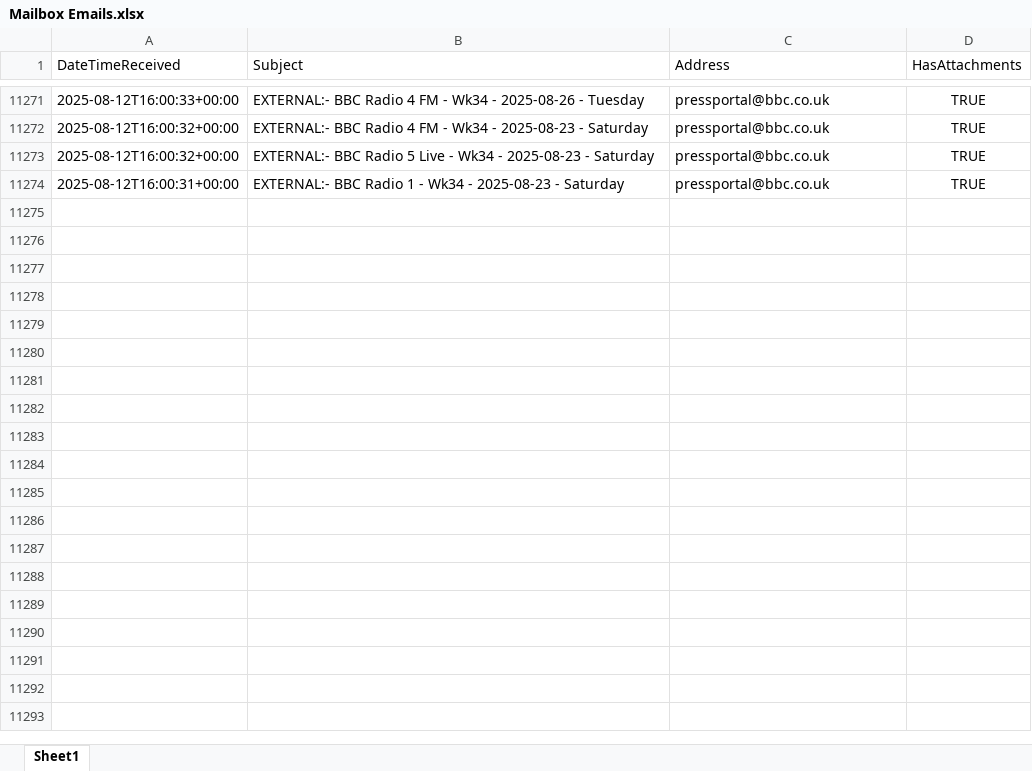
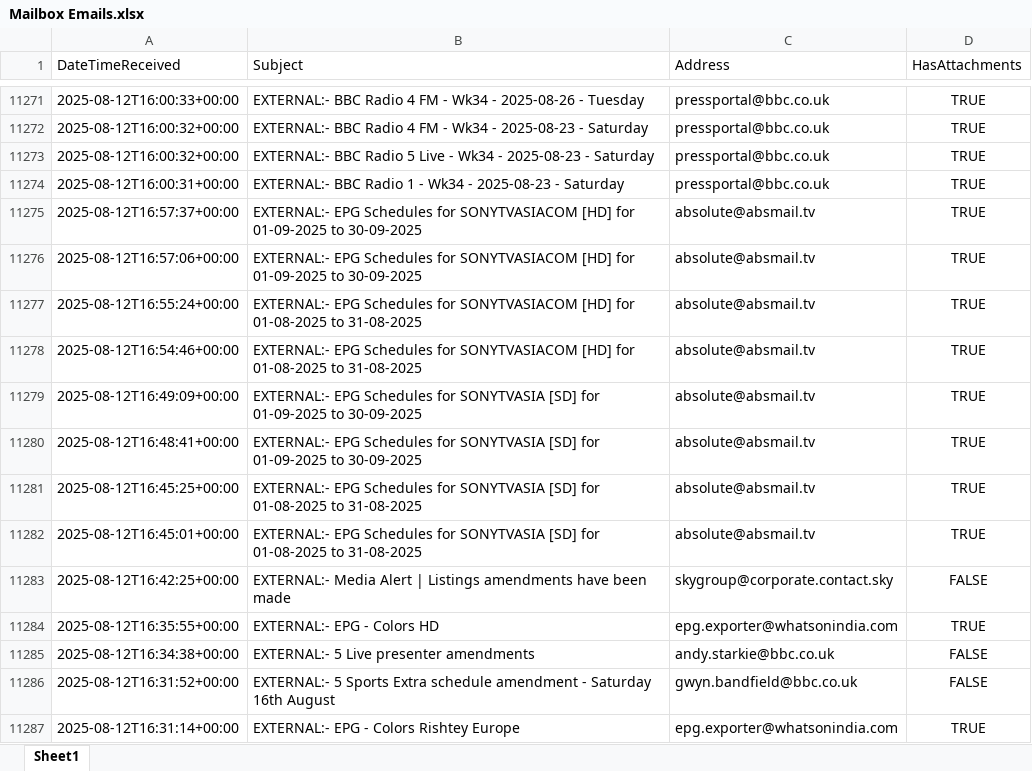
Before and after one commit to nickyleech/Files, an Excel workbook: Mailbox Emails/Mailbox Emails.xlsx, sheet Sheet1, drawn as a sheet; only a part is shown, gaps mark what is left out; values as stored, in another font and other column widths than the file's, no borders; table styles not drawn; the diff names each change by its address in the sheet, - before the commit and + after, or states it on an @@ line.

Commit message:
Update file from SharePoint:

```diff
--- a/Mailbox Emails/Mailbox Emails.xlsx (sheet Sheet1)
+++ b/Mailbox Emails/Mailbox Emails.xlsx (sheet Sheet1)
+row 11275: 2025-08-12T16:57:37+00:00 | EXTERNAL:- EPG Schedules for SONYTVASIACOM [HD] for 01-09-2025 to 30-09-2025 | absolute@absmail.tv | TRUE
+row 11276: 2025-08-12T16:57:06+00:00 | EXTERNAL:- EPG Schedules for SONYTVASIACOM [HD] for 01-09-2025 to 30-09-2025 | absolute@absmail.tv | TRUE
+row 11277: 2025-08-12T16:55:24+00:00 | EXTERNAL:- EPG Schedules for SONYTVASIACOM [HD] for 01-08-2025 to 31-08-2025 | absolute@absmail.tv | TRUE
+row 11278: 2025-08-12T16:54:46+00:00 | EXTERNAL:- EPG Schedules for SONYTVASIACOM [HD] for 01-08-2025 to 31-08-2025 | absolute@absmail.tv | TRUE
+row 11279: 2025-08-12T16:49:09+00:00 | EXTERNAL:- EPG Schedules for SONYTVASIA [SD] for 01-09-2025 to 30-09-2025 | absolute@absmail.tv | TRUE
+row 11280: 2025-08-12T16:48:41+00:00 | EXTERNAL:- EPG Schedules for SONYTVASIA [SD] for 01-09-2025 to 30-09-2025 | absolute@absmail.tv | TRUE
+row 11281: 2025-08-12T16:45:25+00:00 | EXTERNAL:- EPG Schedules for SONYTVASIA [SD] for 01-08-2025 to 31-08-2025 | absolute@absmail.tv | TRUE
+row 11282: 2025-08-12T16:45:01+00:00 | EXTERNAL:- EPG Schedules for SONYTVASIA [SD] for 01-08-2025 to 31-08-2025 | absolute@absmail.tv | TRUE
+row 11283: 2025-08-12T16:42:25+00:00 | EXTERNAL:- Media Alert | Listings amendments have been made | skygroup@corporate.contact.sky | FALSE
+row 11284: 2025-08-12T16:35:55+00:00 | EXTERNAL:- EPG - Colors HD | epg.exporter@whatsonindia.com | TRUE
+row 11285: 2025-08-12T16:34:38+00:00 | EXTERNAL:- 5 Live presenter amendments | andy.starkie@bbc.co.uk | FALSE
+row 11286: 2025-08-12T16:31:52+00:00 | EXTERNAL:- 5 Sports Extra schedule amendment - Saturday 16th August | gwyn.bandfield@bbc.co.uk | FALSE
+row 11287: 2025-08-12T16:31:14+00:00 | EXTERNAL:- EPG - Colors Rishtey Europe | epg.exporter@whatsonindia.com | TRUE
```
